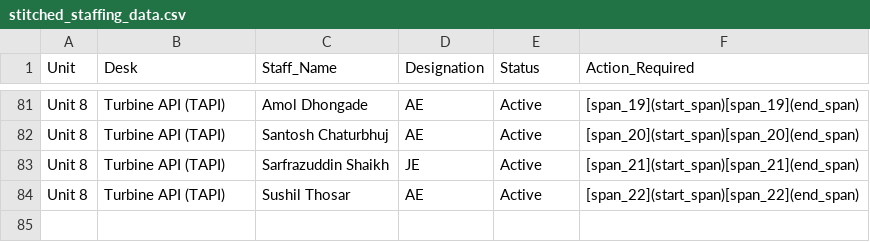
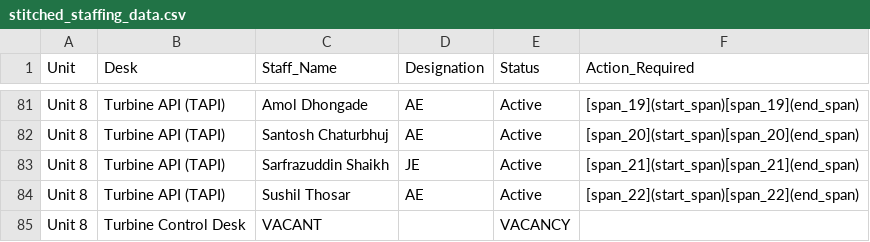
Before and after one commit to Chinmay-Dev27/mahagenco-staffing-dashboard, a CSV file: stitched_staffing_data.csv, drawn as a sheet; only a part is shown, gaps mark what is left out; the diff names each change by its address in the sheet, - before the commit and + after, or states it on an @@ line.

Commit message:
Admin Update stitched_staffing_data.csv

```diff
--- a/stitched_staffing_data.csv
+++ b/stitched_staffing_data.csv
+row 85: Unit 8 | Turbine Control Desk | VACANT |  | VACANCY
```
